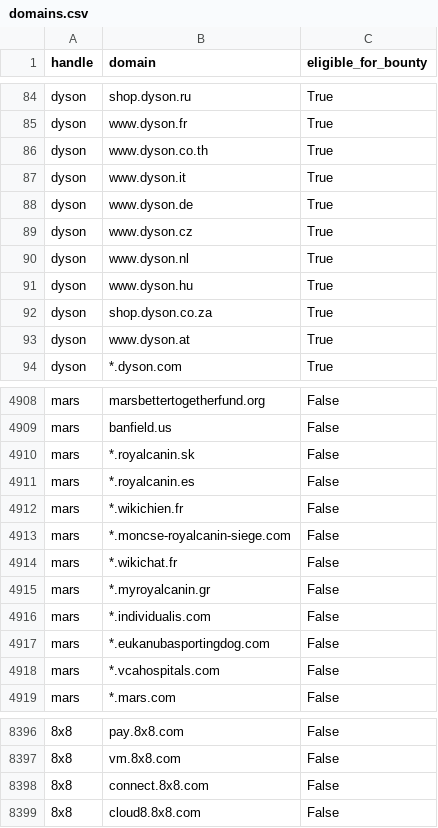
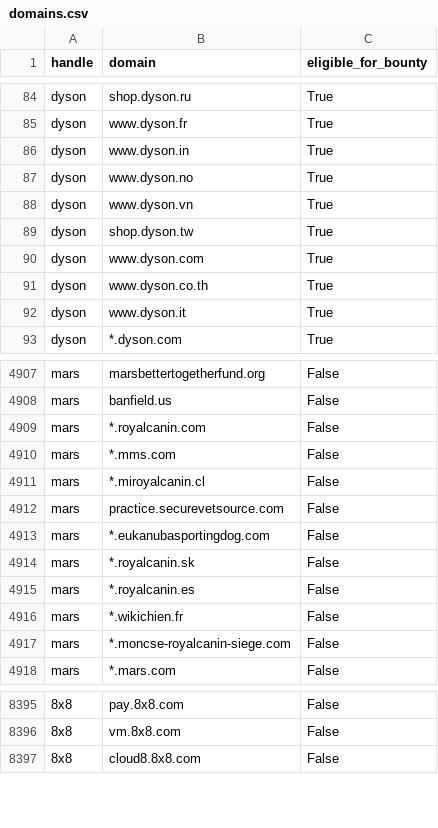
Before and after one commit to zhifana/h1domains, a CSV file: domains.csv, drawn as a sheet; only a part is shown, gaps mark what is left out; removed rows and columns are numbered as before the commit, all else as after; the diff covers the shown part only; the diff names each change by its address in the sheet, - before the commit and + after, or states it on an @@ line.

```diff
--- a/domains.csv
+++ b/domains.csv
+row 86: dyson | www.dyson.in | True
+row 87: dyson | www.dyson.no | True
+row 88: dyson | www.dyson.vn | True
+row 89: dyson | shop.dyson.tw | True
+row 90: dyson | www.dyson.com | True
-row 88: dyson | www.dyson.de | True
-row 89: dyson | www.dyson.cz | True
-row 90: dyson | www.dyson.nl | True
-row 91: dyson | www.dyson.hu | True
-row 92: dyson | shop.dyson.co.za | True
-row 93: dyson | www.dyson.at | True
+row 4909: mars | *.royalcanin.com | False
+row 4910: mars | *.mms.com | False
+row 4911: mars | *.miroyalcanin.cl | False
+row 4912: mars | practice.securevetsource.com | False
@@ row 4917 moved to row 4913: mars @@
-row 4914: mars | *.wikichat.fr | False
-row 4915: mars | *.myroyalcanin.gr | False
-row 4916: mars | *.individualis.com | False
-row 4918: mars | *.vcahospitals.com | False
-row 8398: 8x8 | connect.8x8.com | False
```
Also changed, not shown: 1 added row, 91 moved rows and 30 edited cells elsewhere in this file, 3 other files.
